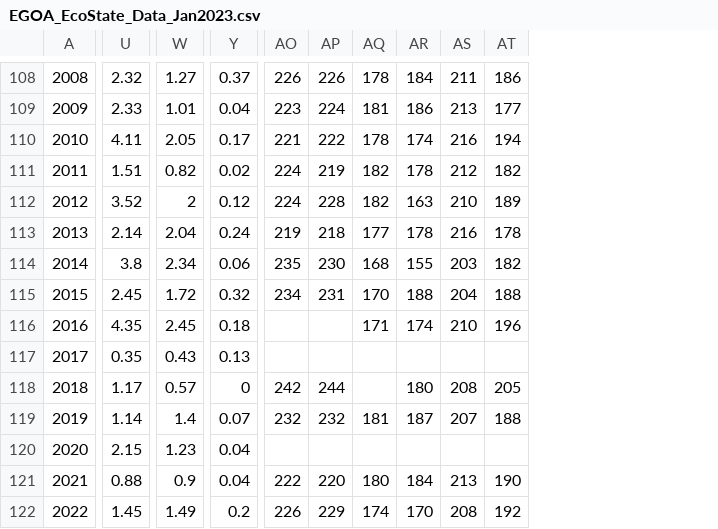
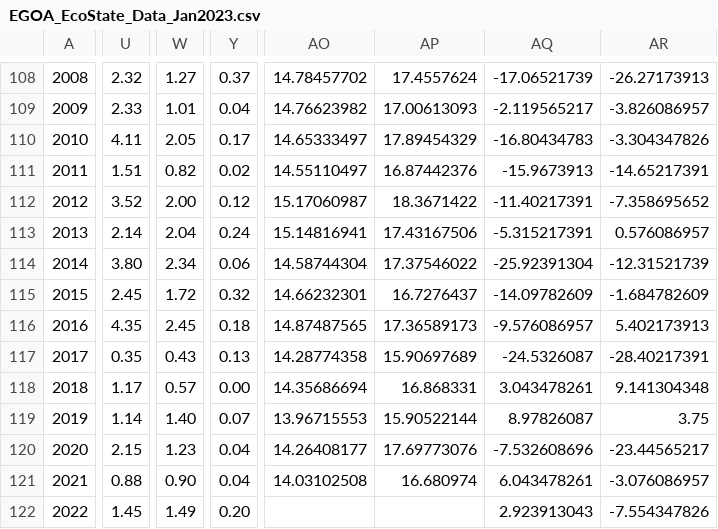
Before and after one commit to ecosystem-state/goa, a CSV file: data/EGOA_EcoState_Data_Jan2023.csv, drawn as a sheet; only a part is shown, gaps mark what is left out; removed rows and columns are numbered as before the commit, all else as after; the diff covers the shown part only; the diff names each change by its address in the sheet, - before the commit and + after, or states it on an @@ line.

Commit message:
Add files via upload

```diff
--- a/data/EGOA_EcoState_Data_Jan2023.csv
+++ b/data/EGOA_EcoState_Data_Jan2023.csv
-column AO, rows 108-122: 226 | 223 | 221 | 224 | 224 | 219 | 235 | 234 |  |  | 242 | 232 |  | 222 | 226
-column AP, rows 108-122: 226 | 224 | 222 | 219 | 228 | 218 | 230 | 231 |  |  | 244 | 232 |  | 220 | 229
-column AQ, rows 108-122: 178 | 181 | 178 | 182 | 182 | 177 | 168 | 170 | 171 |  |  | 181 |  | 180 | 174
-column AR, rows 108-122: 184 | 186 | 174 | 178 | 163 | 178 | 155 | 188 | 174 |  | 180 | 187 |  | 184 | 170
-column AS, rows 108-122: 211 | 213 | 216 | 212 | 210 | 216 | 203 | 204 | 210 |  | 208 | 207 |  | 213 | 208
-column AT, rows 108-122: 186 | 177 | 194 | 182 | 189 | 178 | 182 | 188 | 196 |  | 205 | 188 |  | 190 | 192
+column AO, rows 108-121: 14.78457702 | 14.76623982 | 14.65333497 | 14.55110497 | 15.17060987 | 15.14816941 | 14.58744304 | 14.66232301 | 14.87487565 | 14.28774358 | 14.35686694 | 13.96715553 | 14.26408177 | 14.03102508
+column AP, rows 108-121: 17.4557624 | 17.00613093 | 17.89454329 | 16.87442376 | 18.3671422 | 17.43167506 | 17.37546022 | 16.7276437 | 17.36589173 | 15.90697689 | 16.868331 | 15.90522144 | 17.69773076 | 16.680974
+column AQ, rows 108-122: -17.06521739 | -2.119565217 | -16.80434783 | -15.9673913 | -11.40217391 | -5.315217391 | -25.92391304 | -14.09782609 | -9.576086957 | -24.5326087 | 3.043478261 | 8.97826087 | -7.532608696 | 6.043478261 | 2.923913043
+column AR, rows 108-122: -26.27173913 | -3.826086957 | -3.304347826 | -14.65217391 | -7.358695652 | 0.576086957 | -12.31521739 | -1.684782609 | 5.402173913 | -28.40217391 | 9.141304348 | 3.75 | -23.44565217 | -3.076086957 | -7.554347826
-W112: 2
+W112: 2.00
-U114: 3.8
+U114: 3.80
-Y118: 0
+Y118: 0.00
-W119: 1.4
+W119: 1.40
-W121: 0.9
+W121: 0.90
-Y122: 0.2
+Y122: 0.20
```
Also changed, not shown: 7 edited cells elsewhere in this file.
